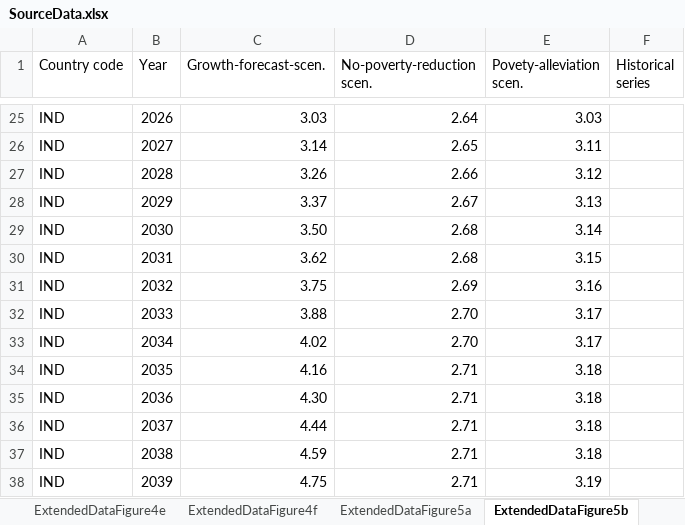
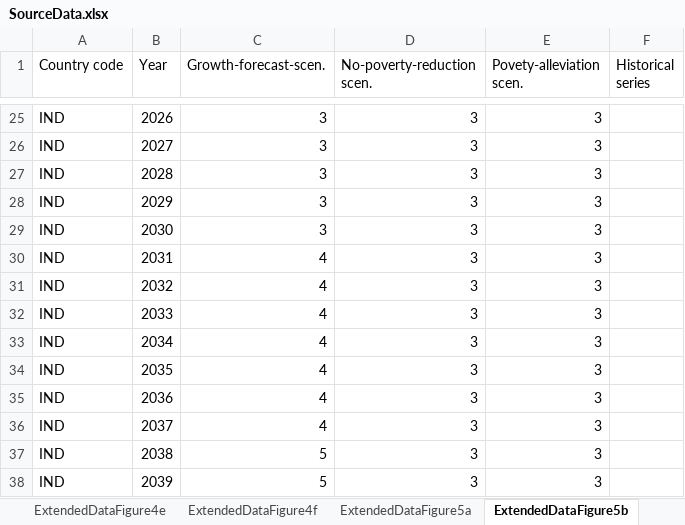
Before and after one commit to danielmahler/Ending-extreme-poverty-has-a-negligible-impact-on-global-greenhouse-gas-emissions, an Excel workbook: 05-Figures/SourceData.xlsx, sheet ExtendedDataFigure5b, drawn as a sheet; only a part is shown, gaps mark what is left out; values as stored, in another font and other column widths than the file's, no borders; the diff covers the shown part only; the diff names each change by its address in the sheet, - before the commit and + after, or states it on an @@ line.

```diff
--- a/05-Figures/SourceData.xlsx (sheet ExtendedDataFigure5b)
+++ b/05-Figures/SourceData.xlsx (sheet ExtendedDataFigure5b)
-C25 (Growth-forecast-scen.): 3.03
+C25 (Growth-forecast-scen.): 3
-D25 (No-poverty-reduction scen.): 2.64
+D25 (No-poverty-reduction scen.): 3
-E25 (Povety-alleviation scen.): 3.03
+E25 (Povety-alleviation scen.): 3
-C26 (Growth-forecast-scen.): 3.14
+C26 (Growth-forecast-scen.): 3
-D26 (No-poverty-reduction scen.): 2.65
+D26 (No-poverty-reduction scen.): 3
-E26 (Povety-alleviation scen.): 3.11
+E26 (Povety-alleviation scen.): 3
-C27 (Growth-forecast-scen.): 3.26
+C27 (Growth-forecast-scen.): 3
-D27 (No-poverty-reduction scen.): 2.66
+D27 (No-poverty-reduction scen.): 3
-E27 (Povety-alleviation scen.): 3.12
+E27 (Povety-alleviation scen.): 3
-C28 (Growth-forecast-scen.): 3.37
+C28 (Growth-forecast-scen.): 3
-D28 (No-poverty-reduction scen.): 2.67
+D28 (No-poverty-reduction scen.): 3
-E28 (Povety-alleviation scen.): 3.13
+E28 (Povety-alleviation scen.): 3
-C29 (Growth-forecast-scen.): 3.50
+C29 (Growth-forecast-scen.): 3
-D29:D30 (No-poverty-reduction scen.): 2.68
+D29:D30 (No-poverty-reduction scen.): 3
-E29 (Povety-alleviation scen.): 3.14
+E29 (Povety-alleviation scen.): 3
-C30 (Growth-forecast-scen.): 3.62
+C30 (Growth-forecast-scen.): 4
-E30 (Povety-alleviation scen.): 3.15
+E30 (Povety-alleviation scen.): 3
-C31 (Growth-forecast-scen.): 3.75
+C31 (Growth-forecast-scen.): 4
-D31 (No-poverty-reduction scen.): 2.69
+D31 (No-poverty-reduction scen.): 3
-E31 (Povety-alleviation scen.): 3.16
+E31 (Povety-alleviation scen.): 3
-C32 (Growth-forecast-scen.): 3.88
+C32 (Growth-forecast-scen.): 4
-D32:D33 (No-poverty-reduction scen.): 2.70
+D32:D33 (No-poverty-reduction scen.): 3
-E32:E33 (Povety-alleviation scen.): 3.17
+E32:E33 (Povety-alleviation scen.): 3
-C33 (Growth-forecast-scen.): 4.02
+C33 (Growth-forecast-scen.): 4
-C34 (Growth-forecast-scen.): 4.16
+C34 (Growth-forecast-scen.): 4
-D34:D38 (No-poverty-reduction scen.): 2.71
+D34:D38 (No-poverty-reduction scen.): 3
-E34:E37 (Povety-alleviation scen.): 3.18
+E34:E37 (Povety-alleviation scen.): 3
-C35 (Growth-forecast-scen.): 4.30
+C35 (Growth-forecast-scen.): 4
-C36 (Growth-forecast-scen.): 4.44
+C36 (Growth-forecast-scen.): 4
-C37 (Growth-forecast-scen.): 4.59
+C37 (Growth-forecast-scen.): 5
-C38 (Growth-forecast-scen.): 4.75
+C38 (Growth-forecast-scen.): 5
-E38 (Povety-alleviation scen.): 3.19
+E38 (Povety-alleviation scen.): 3
```
Also changed, not shown: 64 edited cells elsewhere in this sheet, sheet ExtendedDataFigure5d, sheet ExtendedDataFigure5a, sheet ExtendedDataFigure5c, other sheet tabs, 3 other files.
